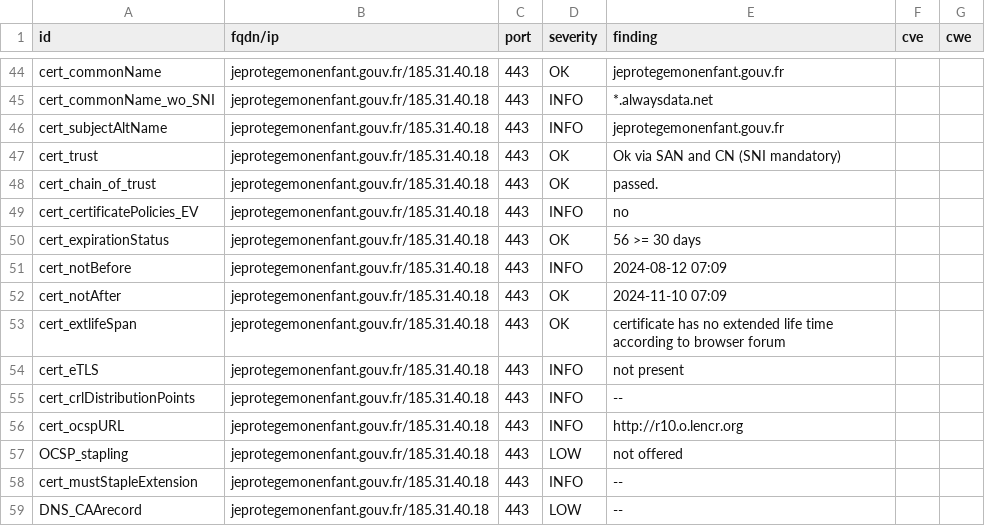
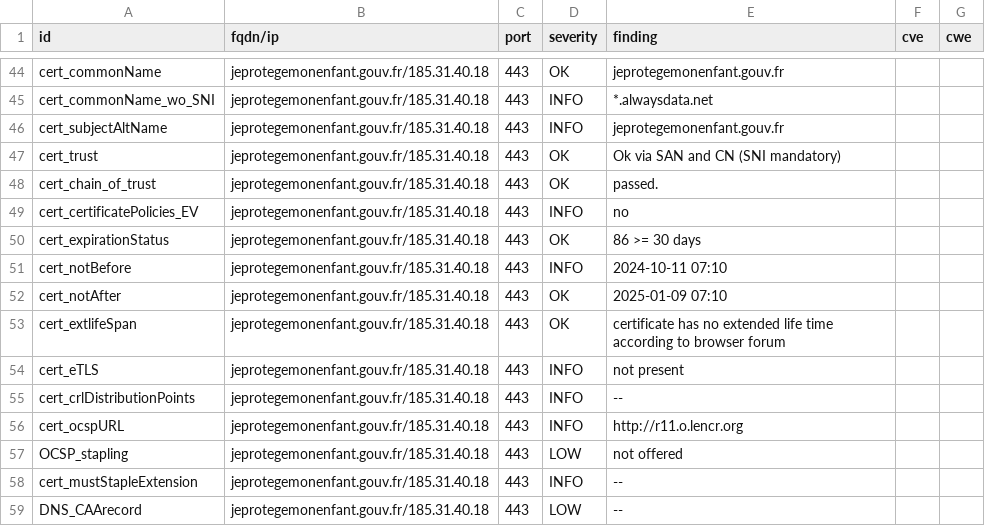
Before and after one commit to GKO-org/dashlordPrd6, a CSV file: results/aHR0cHM6Ly9qZXByb3RlZ2Vtb25lbmZhbnQuZ291di5mcg==/testssl.csv, drawn as a sheet; only a part is shown, gaps mark what is left out; the diff covers the shown part only.

Commit message:
update: https://jeprotegemonenfant.gouv.fr

```diff
--- a/results/aHR0cHM6Ly9qZXByb3RlZ2Vtb25lbmZhbnQuZ291di5mcg==/testssl.csv
+++ b/results/aHR0cHM6Ly9qZXByb3RlZ2Vtb25lbmZhbnQuZ291di5mcg==/testssl.csv
@@ -49,5 +49,5 @@
 "cert_certificatePolicies_EV","jeprotegemonenfant.gouv.fr/185.31.40.18","443","INFO","no","",""
-"cert_expirationStatus","jeprotegemonenfant.gouv.fr/185.31.40.18","443","OK","56 >= 30 days","",""
-"cert_notBefore","jeprotegemonenfant.gouv.fr/185.31.40.18","443","INFO","2024-08-12 07:09","",""
-"cert_notAfter","jeprotegemonenfant.gouv.fr/185.31.40.18","443","OK","2024-11-10 07:09","",""
+"cert_expirationStatus","jeprotegemonenfant.gouv.fr/185.31.40.18","443","OK","86 >= 30 days","",""
+"cert_notBefore","jeprotegemonenfant.gouv.fr/185.31.40.18","443","INFO","2024-10-11 07:10","",""
+"cert_notAfter","jeprotegemonenfant.gouv.fr/185.31.40.18","443","OK","2025-01-09 07:10","",""
 "cert_extlifeSpan","jeprotegemonenfant.gouv.fr/185.31.40.18","443","OK","certificate has no extended life time according to browser forum","",""
@@ -55,3 +55,3 @@
 "cert_crlDistributionPoints","jeprotegemonenfant.gouv.fr/185.31.40.18","443","INFO","--","",""
-"cert_ocspURL","jeprotegemonenfant.gouv.fr/185.31.40.18","443","INFO","http://r10.o.lencr.org","",""
+"cert_ocspURL","jeprotegemonenfant.gouv.fr/185.31.40.18","443","INFO","http://r11.o.lencr.org","",""
 "OCSP_stapling","jeprotegemonenfant.gouv.fr/185.31.40.18","443","LOW","not offered","",""
```
Also changed, not shown: 11 edited cells elsewhere in this file, 9 other files.
